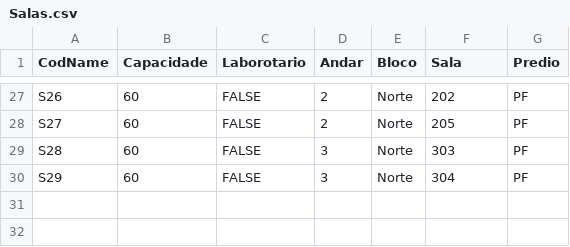
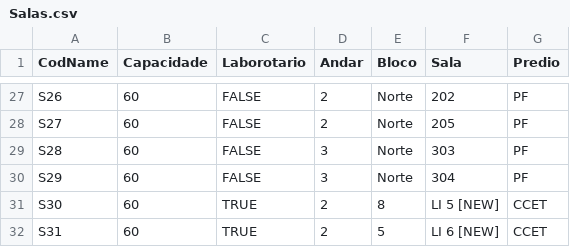
Before and after one commit to JLucks/PASResolution, a CSV file: Input/Salas.csv, drawn as a sheet; only a part is shown, gaps mark what is left out; the diff names each change by its address in the sheet, - before the commit and + after, or states it on an @@ line.

```diff
--- a/Input/Salas.csv
+++ b/Input/Salas.csv
+row 31: S30 | 60 | TRUE | 2 | 8 | LI 5 [NEW] | CCET
+row 32: S31 | 60 | TRUE | 2 | 5 | LI 6 [NEW] | CCET
```
Also changed, not shown: 5 other files.
